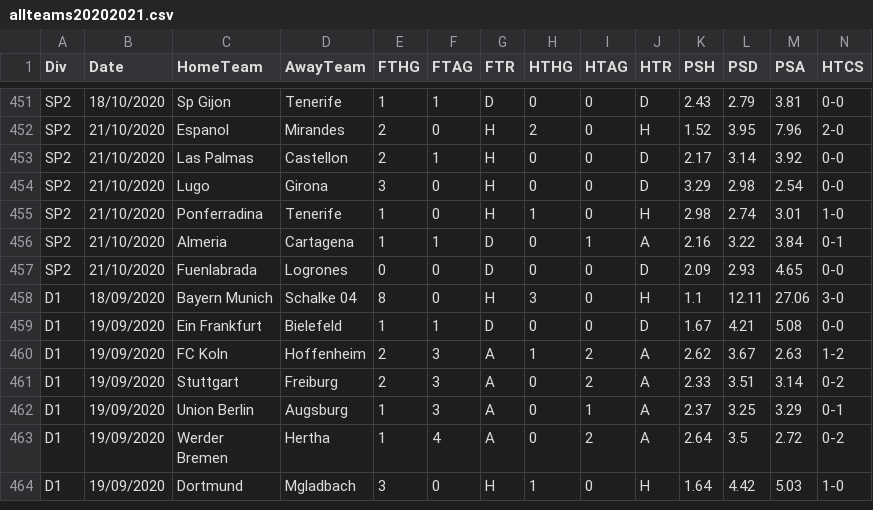
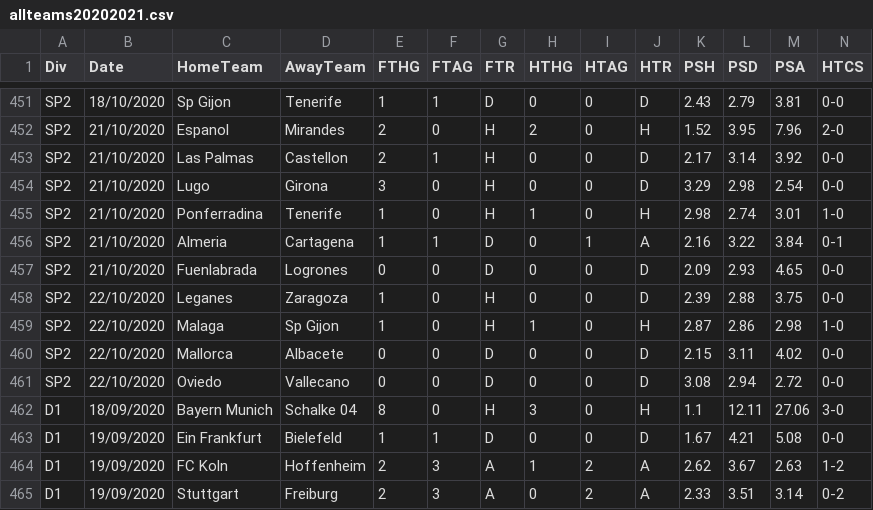
Before and after one commit to gitboyzorro5/FDAS, a CSV file: allteams20202021.csv, drawn as a sheet; only a part is shown, gaps mark what is left out; the shorter side is filled out with more unchanged rows; rows hold the shown columns only; the diff names each change by its address in the sheet, - before the commit and + after, or states it on an @@ line.

```diff
--- a/allteams20202021.csv
+++ b/allteams20202021.csv
+row 458: SP2 | 22/10/2020 | Leganes | Zaragoza | 1 | 0 | H | 0 | 0 | D | 2.39 | 2.88 | 3.75 | 0-0
+row 459: SP2 | 22/10/2020 | Malaga | Sp Gijon | 1 | 0 | H | 1 | 0 | H | 2.87 | 2.86 | 2.98 | 1-0
+row 460: SP2 | 22/10/2020 | Mallorca | Albacete | 0 | 0 | D | 0 | 0 | D | 2.15 | 3.11 | 4.02 | 0-0
+row 461: SP2 | 22/10/2020 | Oviedo | Vallecano | 0 | 0 | D | 0 | 0 | D | 3.08 | 2.94 | 2.72 | 0-0
```
Also changed, not shown: SP2.csv, 8 other files.
